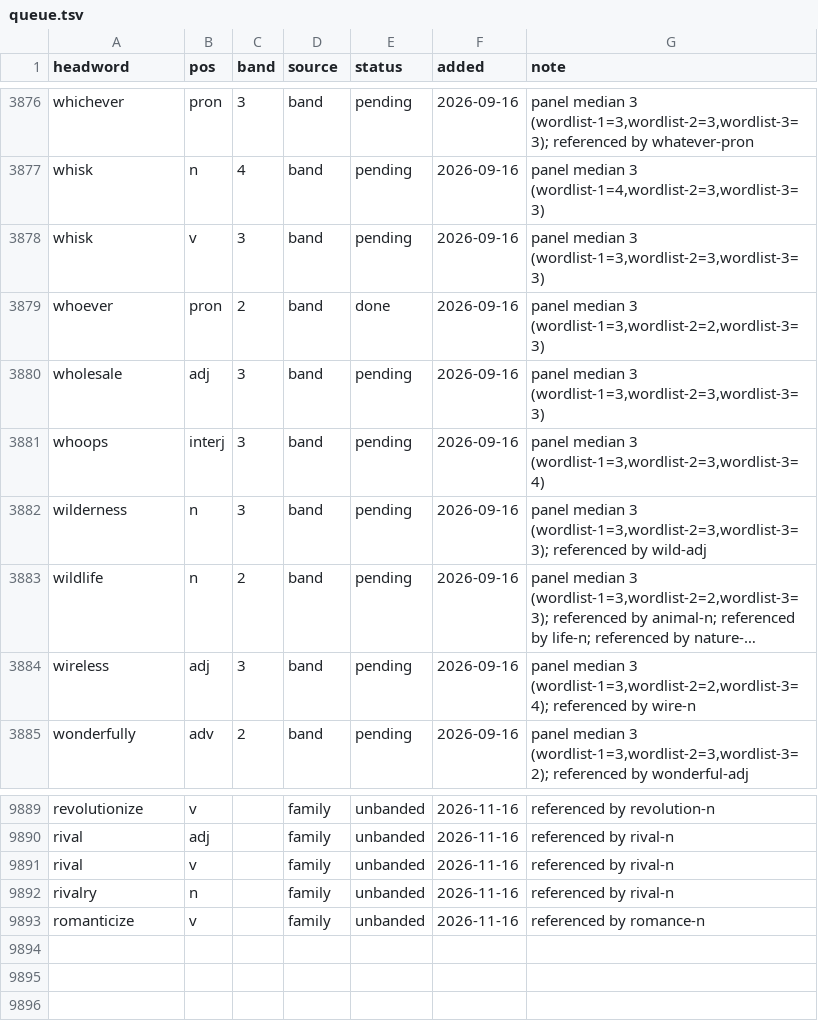
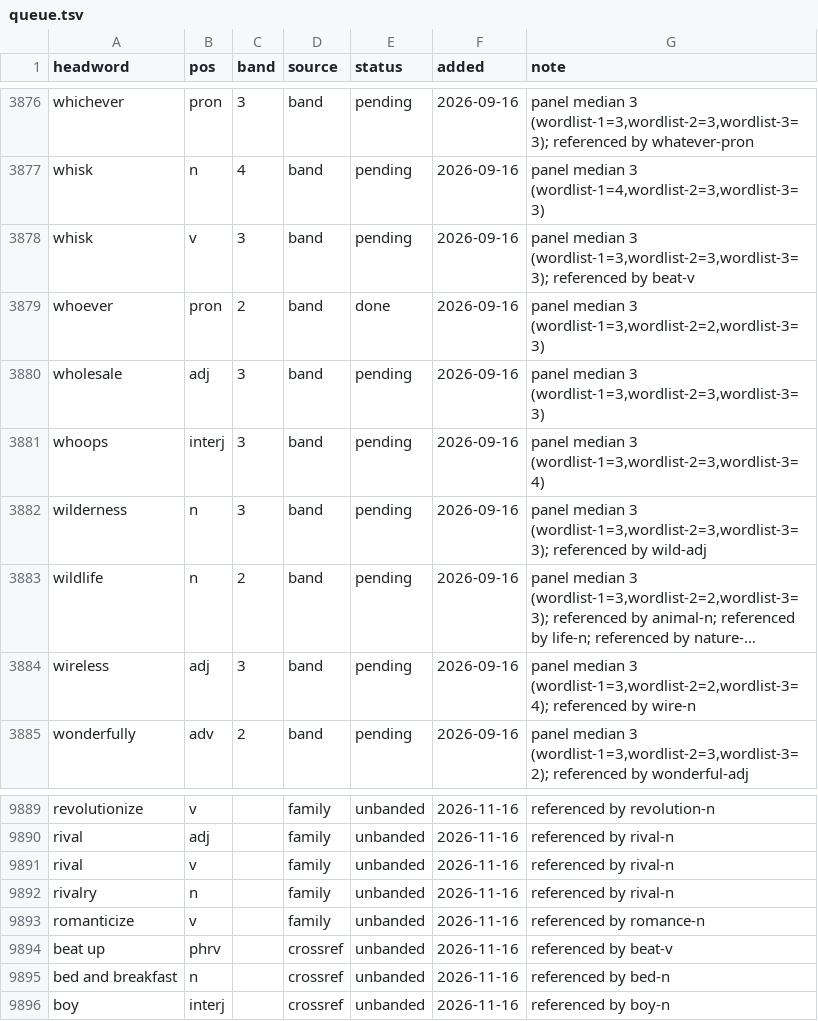
Before and after one commit to tkgally/eex-dict, a TSV file: headwords/queue.tsv, drawn as a sheet; only a part is shown, gaps mark what is left out; long unchanged cells end in ….

```diff
--- a/headwords/queue.tsv
+++ b/headwords/queue.tsv
@@ -3877,3 +3877,3 @@ whichever	pron	3	band	pending	2026-09-16	panel median 3 (wordlist-1=3,wordlist-2
 whisk	n	4	band	pending	2026-09-16	panel median 3 (wordlist-1=4,wordlist-2=3,wordlist-3=3)
-whisk	v	3	band	pending	2026-09-16	panel median 3 (wordlist-1=3,wordlist-2=3,wordlist-3=3)
+whisk	v	3	band	pending	2026-09-16	panel median 3 (wordlist-1=3,wordlist-2=3,wordlist-3=3); referenced by beat-v
 whoever	pron	2	band	done	2026-09-16	panel median 3 (wordlist-1=3,wordlist-2=2,wordlist-3=3)
@@ -9893 +9893,4 @@ rivalry	n		family	unbanded	2026-11-16	referenced by rival-n
 romanticize	v		family	unbanded	2026-11-16	referenced by romance-n
+beat up	phrv		crossref	unbanded	2026-11-16	referenced by beat-v
+bed and breakfast	n		crossref	unbanded	2026-11-16	referenced by bed-n
+boy	interj		crossref	unbanded	2026-11-16	referenced by boy-n
```
Also changed, not shown: 22 other files.
